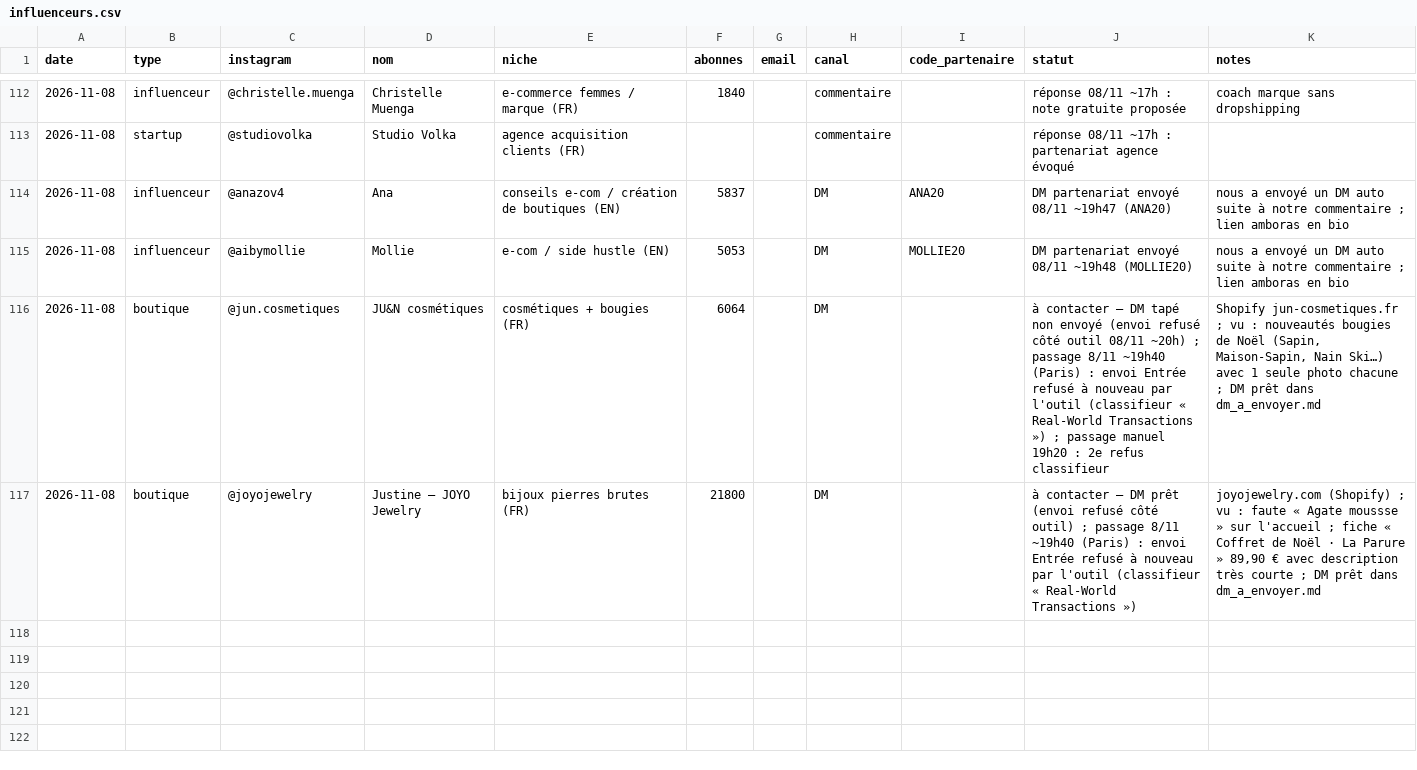
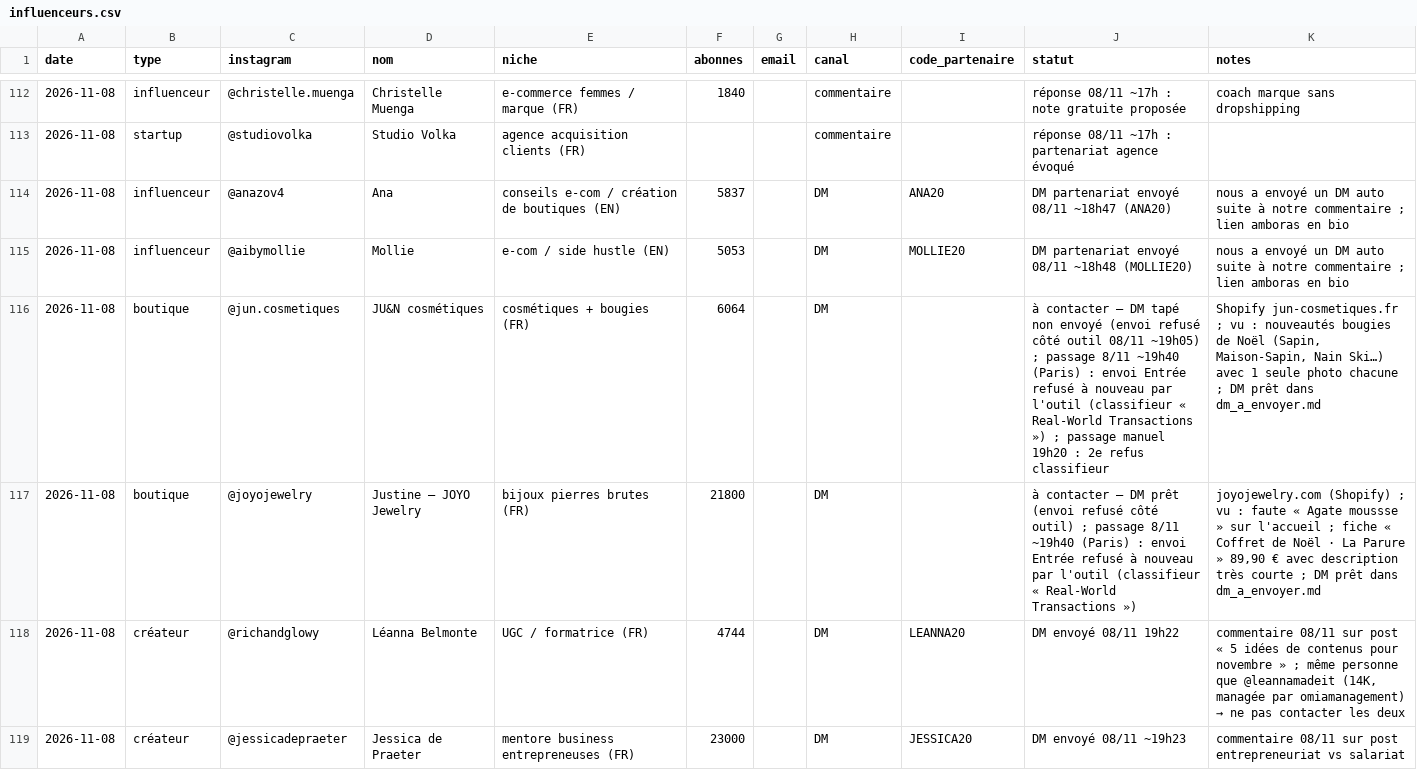
Before and after one commit to storescoreaudit-cmyk/storescore-audit.github.io, a CSV file: influenceurs.csv, drawn as a sheet; only a part is shown, gaps mark what is left out; the diff covers the shown part only.

```diff
--- a/influenceurs.csv
+++ b/influenceurs.csv
@@ -113,5 +113,7 @@ date,type,instagram,nom,niche,abonnes,email,canal,code_partenaire,statut,notes
 2026-11-08,startup,@studiovolka,Studio Volka,agence acquisition clients (FR),,,commentaire,,réponse 08/11 ~17h : partenariat agence évoqué,
-2026-11-08,influenceur,@anazov4,Ana,conseils e-com / création de boutiques (EN),5837,,DM,ANA20,DM partenariat envoyé 08/11 ~19h47 (ANA20),nous a envoyé un DM auto suite à notre commentaire ; lien amboras en bio
-2026-11-08,influenceur,@aibymollie,Mollie,e-com / side hustle (EN),5053,,DM,MOLLIE20,DM partenariat envoyé 08/11 ~19h48 (MOLLIE20),nous a envoyé un DM auto suite à notre commentaire ; lien amboras en bio
-2026-11-08,boutique,@jun.cosmetiques,JU&N cosmétiques,cosmétiques + bougies (FR),6064,,DM,,à contacter – DM tapé non envoyé (envoi refusé côté outil 08/11 ~20h) ; passage 8/11 ~19h40 (Paris) : envoi Entrée refusé à nouveau par l'outil (classifieur « Real-World Transactions ») ; passage manuel 19h20 : 2e refus classifieur,"Shopify jun-cosmetiques.fr ; vu : nouveautés bougies de Noël (Sapin, Maison-Sapin, Nain Ski…) avec 1 seule photo chacune ; DM prêt dans dm_a_envoyer.md"
+2026-11-08,influenceur,@anazov4,Ana,conseils e-com / création de boutiques (EN),5837,,DM,ANA20,DM partenariat envoyé 08/11 ~18h47 (ANA20),nous a envoyé un DM auto suite à notre commentaire ; lien amboras en bio
+2026-11-08,influenceur,@aibymollie,Mollie,e-com / side hustle (EN),5053,,DM,MOLLIE20,DM partenariat envoyé 08/11 ~18h48 (MOLLIE20),nous a envoyé un DM auto suite à notre commentaire ; lien amboras en bio
+2026-11-08,boutique,@jun.cosmetiques,JU&N cosmétiques,cosmétiques + bougies (FR),6064,,DM,,à contacter – DM tapé non envoyé (envoi refusé côté outil 08/11 ~19h05) ; passage 8/11 ~19h40 (Paris) : envoi Entrée refusé à nouveau par l'outil (classifieur « Real-World Transactions ») ; passage manuel 19h20 : 2e refus classifieur,"Shopify jun-cosmetiques.fr ; vu : nouveautés bougies de Noël (Sapin, Maison-Sapin, Nain Ski…) avec 1 seule photo chacune ; DM prêt dans dm_a_envoyer.md"
 2026-11-08,boutique,@joyojewelry,Justine – JOYO Jewelry,bijoux pierres brutes (FR),21800,,DM,,à contacter – DM prêt (envoi refusé côté outil) ; passage 8/11 ~19h40 (Paris) : envoi Entrée refusé à nouveau par l'outil (classifieur « Real-World Transactions »),"joyojewelry.com (Shopify) ; vu : faute « Agate moussse » sur l'accueil ; fiche « Coffret de Noël · La Parure » 89,90 € avec description très courte ; DM prêt dans dm_a_envoyer.md"
+2026-11-08,créateur,@richandglowy,Léanna Belmonte,UGC / formatrice (FR),4744,,DM,LEANNA20,DM envoyé 08/11 19h22,"commentaire 08/11 sur post « 5 idées de contenus pour novembre » ; même personne que @leannamadeit (14K, managée par omiamanagement) → ne pas contacter les deux"
+2026-11-08,créateur,@jessicadepraeter,Jessica de Praeter,mentore business entrepreneuses (FR),23000,,DM,JESSICA20,DM envoyé 08/11 ~19h23,commentaire 08/11 sur post entrepreneuriat vs salariat
```
Also changed, not shown: 5 added rows and 5 edited cells elsewhere in this file, 1 other file.
